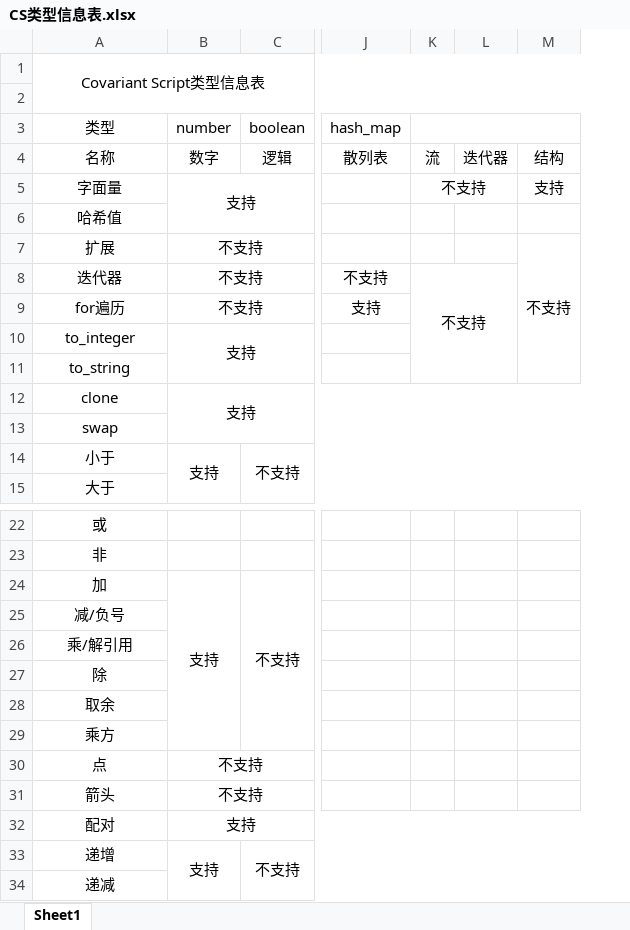
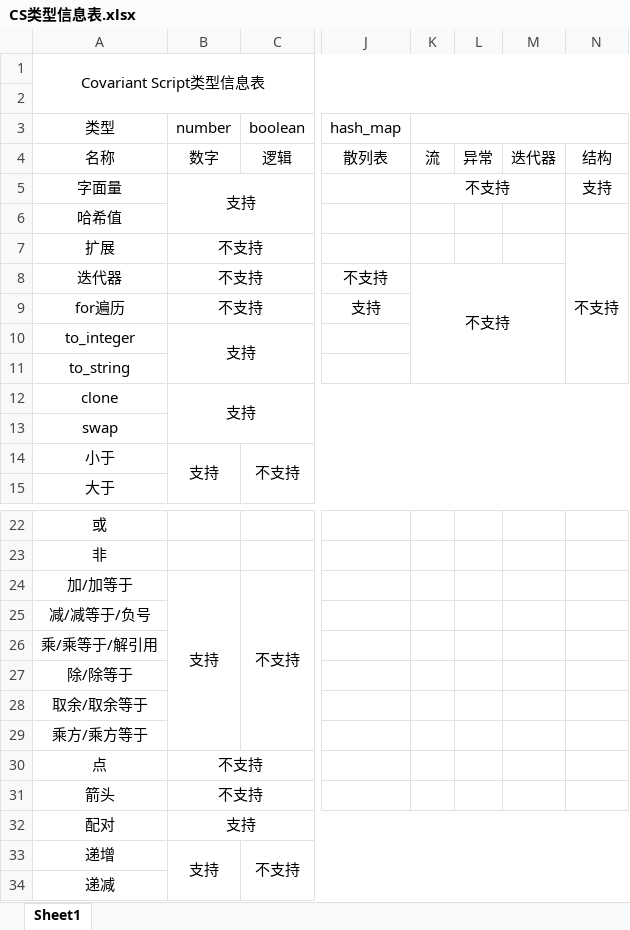
Before and after one commit to covscript/covscript, an Excel workbook: docs/CS类型信息表.xlsx, sheet Sheet1, drawn as a sheet; only a part is shown, gaps mark what is left out; values as stored, in another font and other column widths than the file's, no borders; conditional formats not drawn; the diff names each change by its address in the sheet, - before the commit and + after, or states it on an @@ line.

```diff
--- a/docs/CS类型信息表.xlsx (sheet Sheet1)
+++ b/docs/CS类型信息表.xlsx (sheet Sheet1)
+column L, row 4: 异常
-A24 (类型): 加
+A24 (类型): 加/加等于
-A25 (类型): 减/负号
+A25 (类型): 减/减等于/负号
-A26 (类型): 乘/解引用
+A26 (类型): 乘/乘等于/解引用
-A27 (类型): 除
+A27 (类型): 除/除等于
-A28 (类型): 取余
+A28 (类型): 取余/取余等于
-A29 (类型): 乘方
+A29 (类型): 乘方/乘方等于
```
Also changed, not shown: docs/CS运算符表.xlsx, 6 other files.
